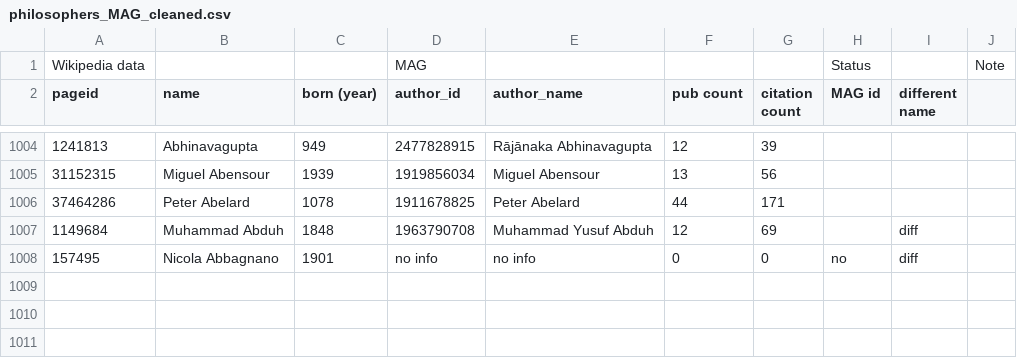
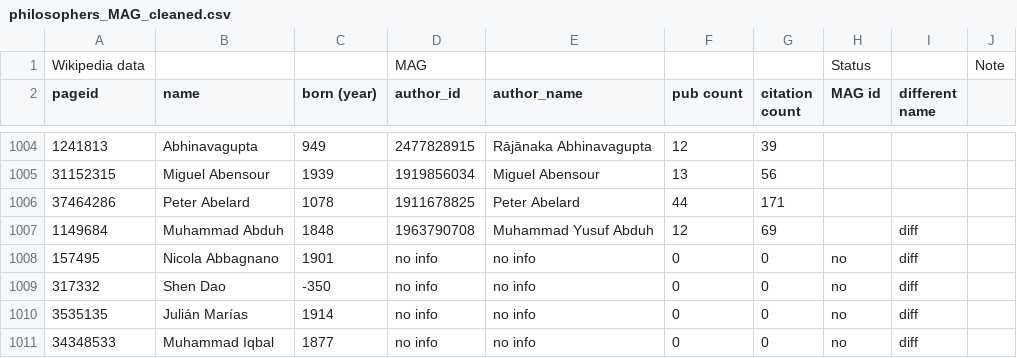
Before and after one commit to shinminjeong/thinkers, a CSV file: thnet/philosophers_MAG_cleaned.csv, drawn as a sheet; only a part is shown, gaps mark what is left out.

Commit message:
fix missing names in wiki data

```diff
--- a/thnet/philosophers_MAG_cleaned.csv
+++ b/thnet/philosophers_MAG_cleaned.csv
@@ -1009 +1009,4 @@ pageid,name,born (year),author_id,author_name,pub count,citation count,MAG id,di
 157495,Nicola Abbagnano,1901,no info,no info,0,0,no,diff,
+317332,Shen Dao,-350,no info,no info,0,0,no,diff,
+3535135,Julián Marías,1914,no info,no info,0,0,no,diff,
+34348533,Muhammad Iqbal,1877,no info,no info,0,0,no,diff,
```
Also changed, not shown: 1 other file.
